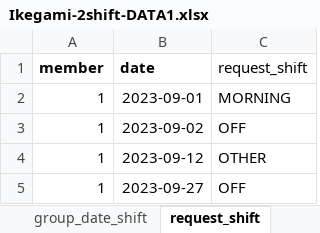
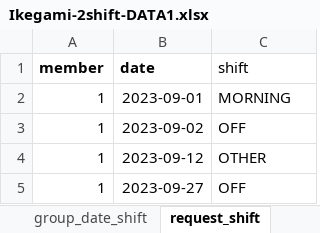
Before and after one commit to AI448/Normalized_Ikegami-2shift-DATA1, an Excel workbook: Ikegami-2shift-DATA1.xlsx, sheet request_shift, drawn as a sheet; only a part is shown; values as stored, in another font and other column widths than the file's, no borders; charts and pictures not drawn; the diff names each change by its address in the sheet, - before the commit and + after, or states it on an @@ line.

```diff
--- a/Ikegami-2shift-DATA1.xlsx (sheet request_shift)
+++ b/Ikegami-2shift-DATA1.xlsx (sheet request_shift)
-C1: request_shift
+C1: shift
```
Also changed, not shown: sheet past_shift, 2 other files.
